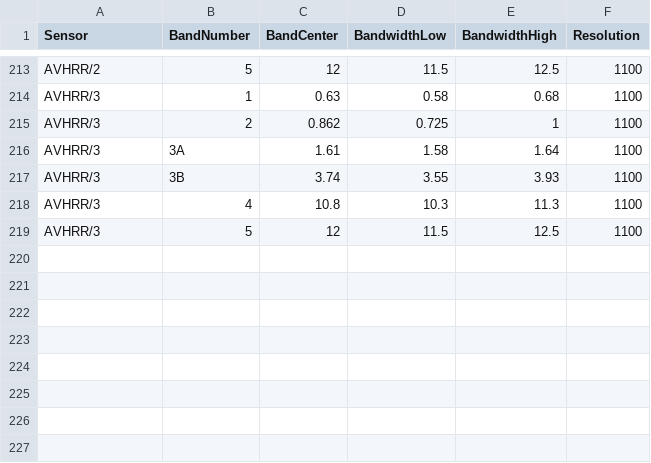
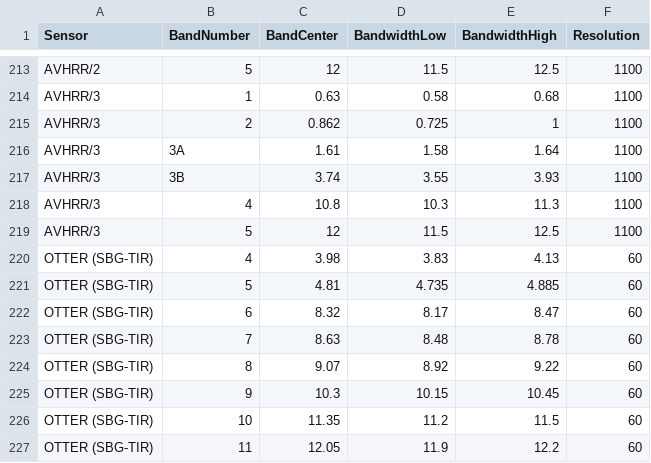
Before and after one commit to spestana/sensor-bands, a CSV file: satellite_sensor_bands.csv, drawn as a sheet; only a part is shown, gaps mark what is left out.

Commit message:
Add SBG-TIR OTTER instrument planned bands

```diff
--- a/satellite_sensor_bands.csv
+++ b/satellite_sensor_bands.csv
@@ -219 +219,9 @@ AVHRR/3,4,10.8,10.3,11.3,1100
 AVHRR/3,5,12,11.5,12.5,1100
+OTTER (SBG-TIR),4,3.98,3.83,4.13,60
+OTTER (SBG-TIR),5,4.81,4.735,4.885,60
+OTTER (SBG-TIR),6,8.32,8.17,8.47,60
+OTTER (SBG-TIR),7,8.63,8.48,8.78,60
+OTTER (SBG-TIR),8,9.07,8.92,9.22,60
+OTTER (SBG-TIR),9,10.3,10.15,10.45,60
+OTTER (SBG-TIR),10,11.35,11.2,11.5,60
+OTTER (SBG-TIR),11,12.05,11.9,12.2,60
```
Also changed, not shown: 2 other files.
